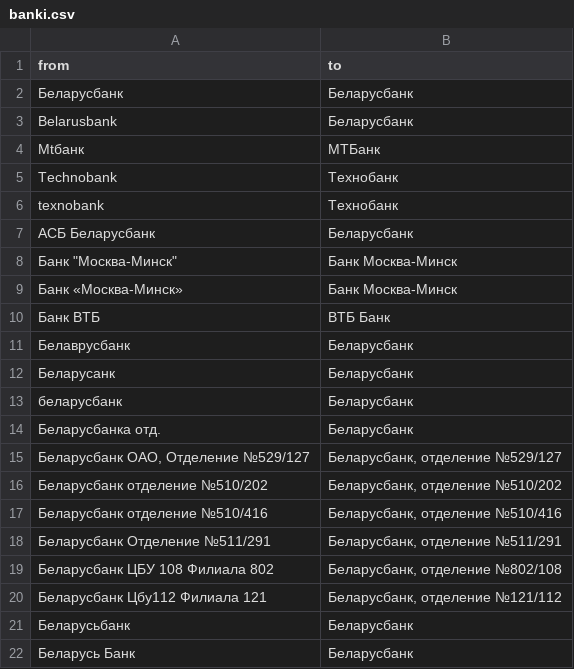
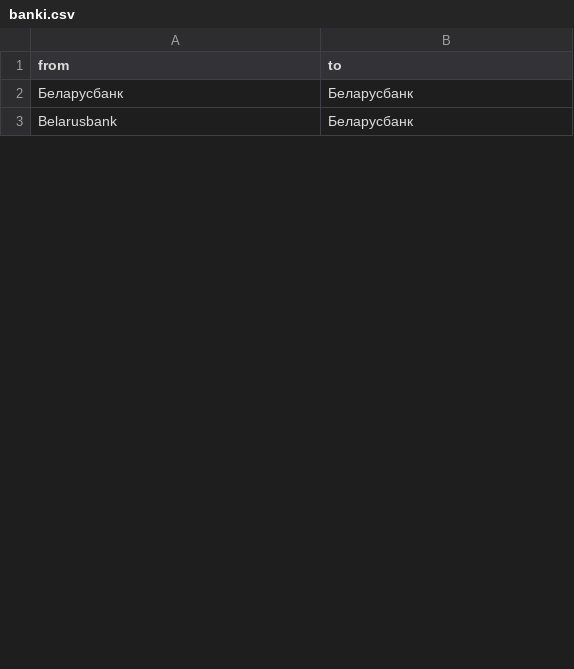
Before and after one commit to OsmBelarus/Pieraklady, a CSV file: vypraulenni/banki.csv, drawn as a sheet; only a part is shown; removed rows and columns are numbered as before the commit, all else as after; the diff covers the shown part only; the diff names each change by its address in the sheet, - before the commit and + after, or states it on an @@ line.

Commit message:
Project translation

```diff
--- a/vypraulenni/banki.csv
+++ b/vypraulenni/banki.csv
-row 4: Mtбанк | МТБанк
-row 5: Technobank | Технобанк
-row 6: texnobank | Технобанк
-row 7: АСБ Беларусбанк | Беларусбанк
-row 8: Банк "Москва-Минск" | Банк Москва-Минск
-row 9: Банк «Москва-Минск» | Банк Москва-Минск
-row 10: Банк ВТБ | ВТБ Банк
-row 11: Белаврусбанк | Беларусбанк
-row 12: Беларусанк | Беларусбанк
-row 13: беларусбанк | Беларусбанк
-row 14: Беларусбанка отд. | Беларусбанк
-row 15: Беларусбанк ОАО, Отделение №529/127 | Беларусбанк, отделение №529/127
-row 16: Беларусбанк отделение №510/202 | Беларусбанк, отделение №510/202
-row 17: Беларусбанк отделение №510/416 | Беларусбанк, отделение №510/416
-row 18: Беларусбанк Отделение №511/291 | Беларусбанк, отделение №511/291
-row 19: Беларусбанк ЦБУ 108 Филиала 802 | Беларусбанк, отделение №802/108
-row 20: Беларусбанк Цбу112 Филиала 121 | Беларусбанк, отделение №121/112
-row 21: Беларусьбанк | Беларусбанк
-row 22: Беларусь Банк | Беларусбанк
```
Also changed, not shown: 3 added rows and 15 removed rows elsewhere in this file.
